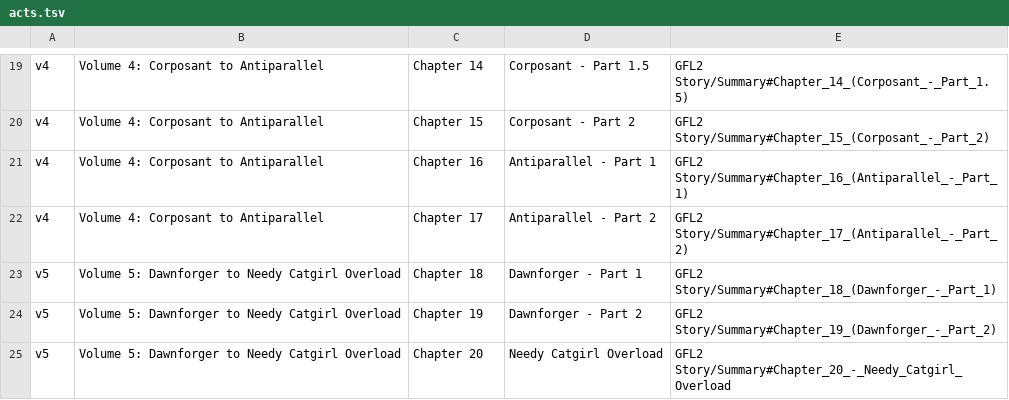
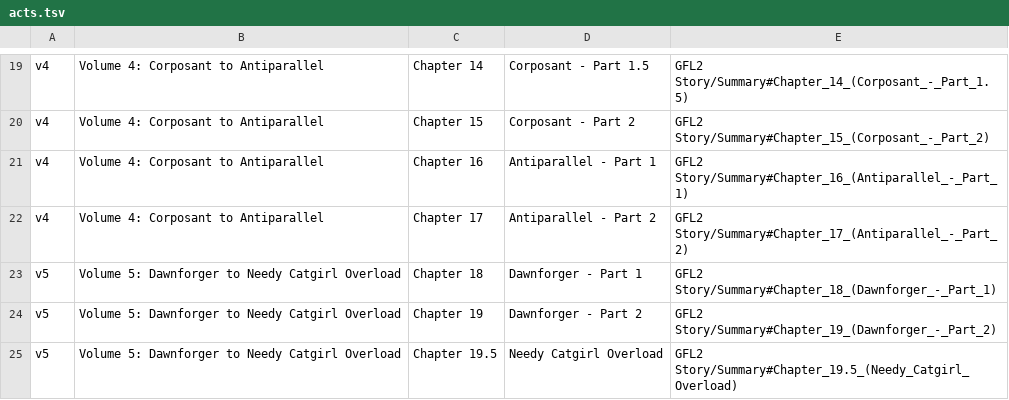
Before and after one commit to FichteFoll/gacha-game-story-length-analysis, a TSV file: girls-frontline-2/data/acts.tsv, drawn as a sheet; only a part is shown, gaps mark what is left out.

```diff
--- a/girls-frontline-2/data/acts.tsv
+++ b/girls-frontline-2/data/acts.tsv
@@ -24,2 +24,2 @@ v5	Volume 5: Dawnforger to Needy Catgirl Overload	Chapter 18	Dawnforger - Part 1
 v5	Volume 5: Dawnforger to Needy Catgirl Overload	Chapter 19	Dawnforger - Part 2	GFL2 Story/Summary#Chapter_19_(Dawnforger_-_Part_2)
-v5	Volume 5: Dawnforger to Needy Catgirl Overload	Chapter 20	Needy Catgirl Overload	GFL2 Story/Summary#Chapter_20_-_Needy_Catgirl_Overload
+v5	Volume 5: Dawnforger to Needy Catgirl Overload	Chapter 19.5	Needy Catgirl Overload	GFL2 Story/Summary#Chapter_19.5_(Needy_Catgirl_Overload)
```
Also changed, not shown: 14 other files.
